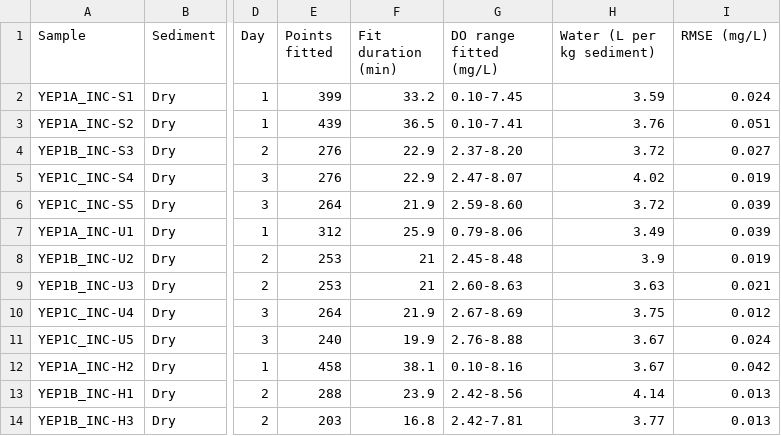
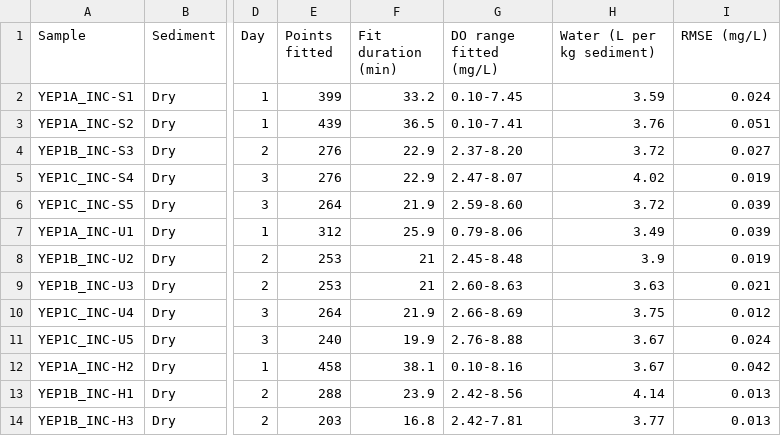
Before and after one commit to river-corridors-sfa/YEP_Incubations_v2, a CSV file: outputs/tables/TableS2_Model_Fits_Km0.2.csv, drawn as a sheet; only a part is shown, gaps mark what is left out; the diff names each change by its address in the sheet, - before the commit and + after, or states it on an @@ line.

Commit message:
modified tables

```diff
--- a/outputs/tables/TableS2_Model_Fits_Km0.2.csv
+++ b/outputs/tables/TableS2_Model_Fits_Km0.2.csv
-G10 (DO range fitted (mg/L)): 2.67-8.69
+G10 (DO range fitted (mg/L)): 2.66-8.69
```
Also changed, not shown: outputs/tables/TableS4_Group_Means_reference.csv, 11 other files.
